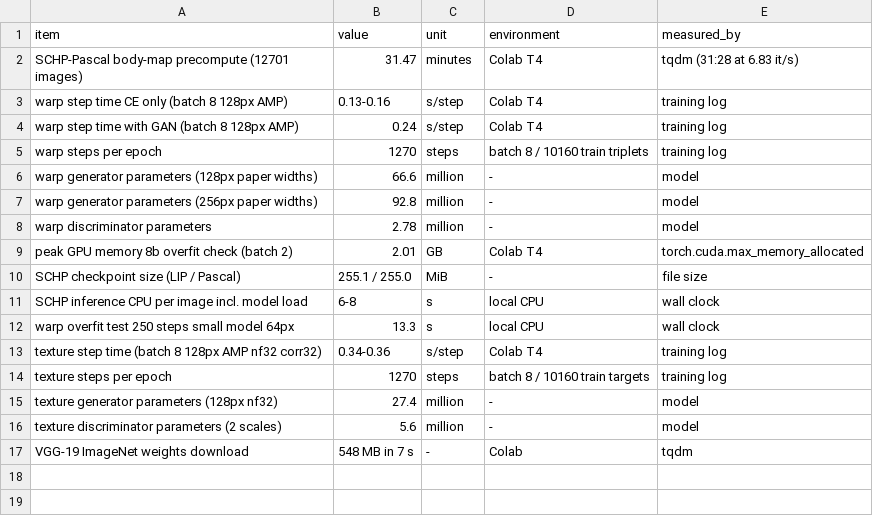
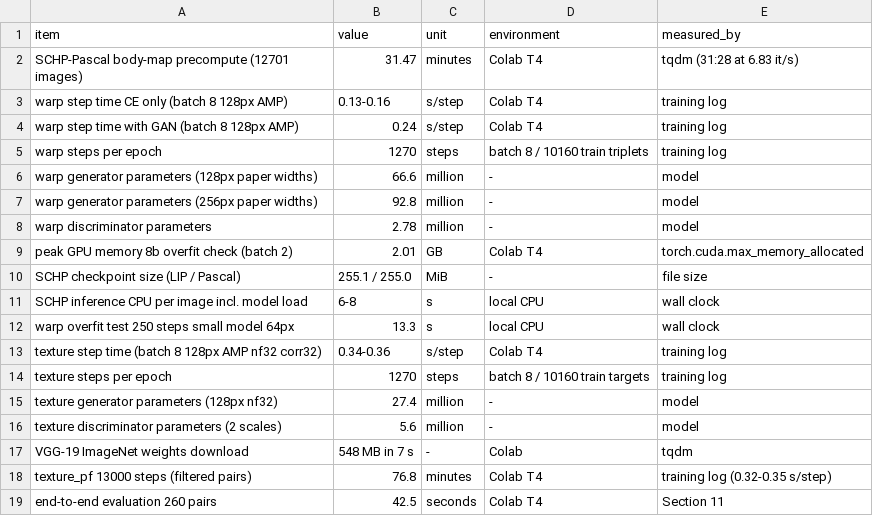
Before and after one commit to kvarun10/virtual-tryon, a CSV file: report/data/compute_and_timing.csv, drawn as a sheet.

Commit message:
Session B results; texture validation on real pose-change pairs only
Session B trained texture_pf (13k steps, pair filter). Its training-time
validation (metric v2) silently scored photos without a partner as easy
pseudo pairs; with the filter most of the 1,271 val images became pseudo
pairs, so 0.540 -> 0.677 was not a real gain. Clean comparison on the 260 real
pairs (texture with GT layout): 0.566 -> 0.576 SSIM; end-to-end 0.437 -> 0.442.

- texture validation uses real cross-view pairs only, labels the pair type
  (metric v3, best counters reset), regression test
- report: clean comparison, v2 log marked non-comparable, session B figures
- problems log P26 (validation mix) and P27 (little gain from longer texture
  training); status doc updated
Tests: 130 pass.

Co-authored-by: Vaidehi Patel <161932769+vaidehi1312@users.noreply.github.com>

```diff
--- a/report/data/compute_and_timing.csv
+++ b/report/data/compute_and_timing.csv
@@ -17 +17,3 @@ texture discriminator parameters (2 scales),5.6,million,-,model
 VGG-19 ImageNet weights download,548 MB in 7 s,-,Colab,tqdm
+texture_pf 13000 steps (filtered pairs),76.8,minutes,Colab T4,training log (0.32-0.35 s/step)
+end-to-end evaluation 260 pairs,42.5,seconds,Colab T4,Section 11
```
Also changed, not shown: 8 other files.
